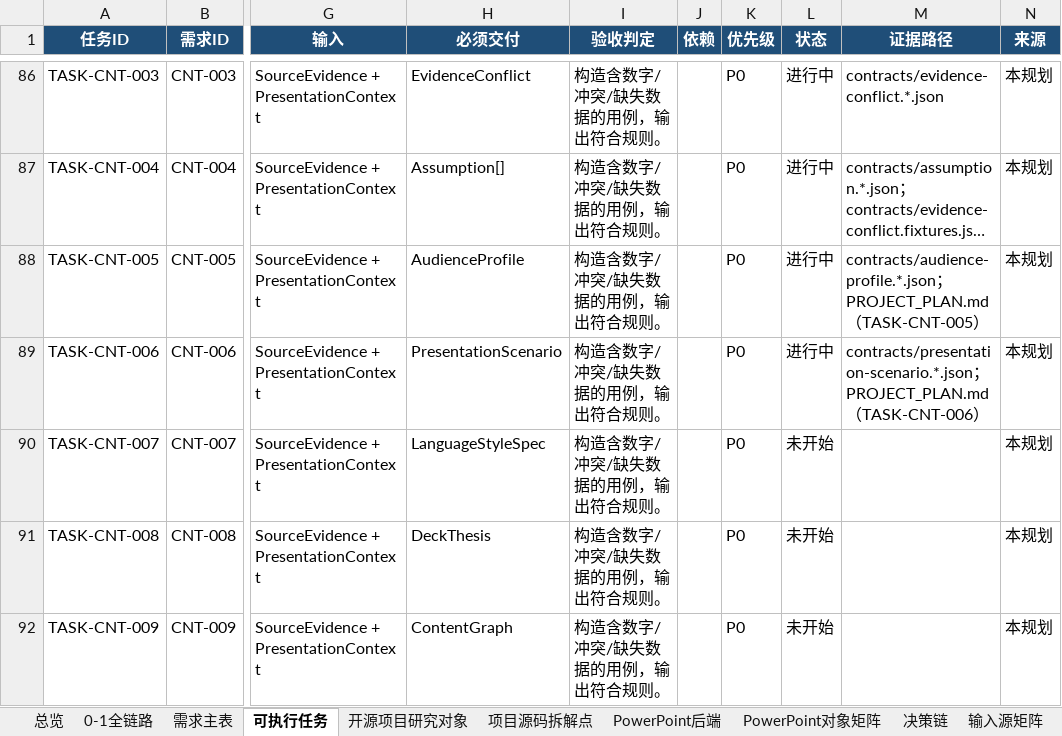
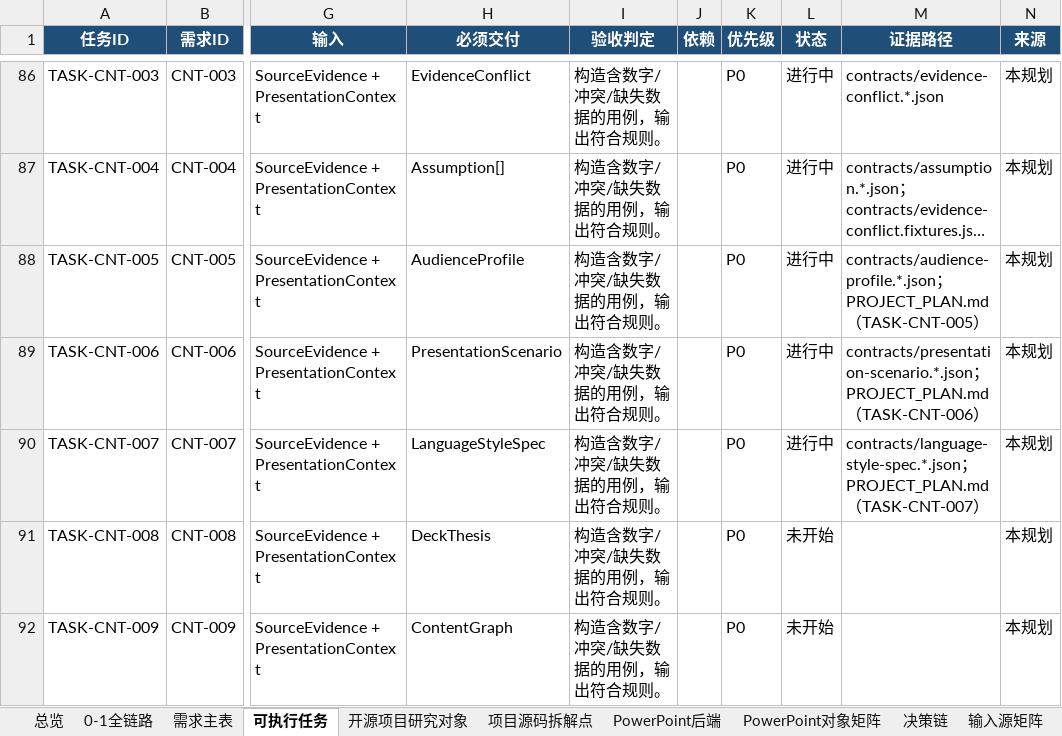
Before and after one commit to XXYoLoong/YoloongPPT, an Excel workbook: AI_PPT_完整需求与任务矩阵_V0.3.xlsx, sheet 可执行任务, drawn as a sheet; only a part is shown, gaps mark what is left out; long unchanged cells end in …; values as stored, in another font and other column widths than the file's, no borders; conditional formats and table styles not drawn; the diff names each change by its address in the sheet, - before the commit and + after, or states it on an @@ line.

```diff
--- a/AI_PPT_完整需求与任务矩阵_V0.3.xlsx (sheet 可执行任务)
+++ b/AI_PPT_完整需求与任务矩阵_V0.3.xlsx (sheet 可执行任务)
-L90 (状态): 未开始
+L90 (状态): 进行中
-M90 (证据路径): (empty)
+M90 (证据路径): contracts/language-style-spec.*.json；PROJECT_PLAN.md（TASK-CNT-007）
```
Also changed, not shown: sheet 需求主表, charts or pictures, 6 other files.
